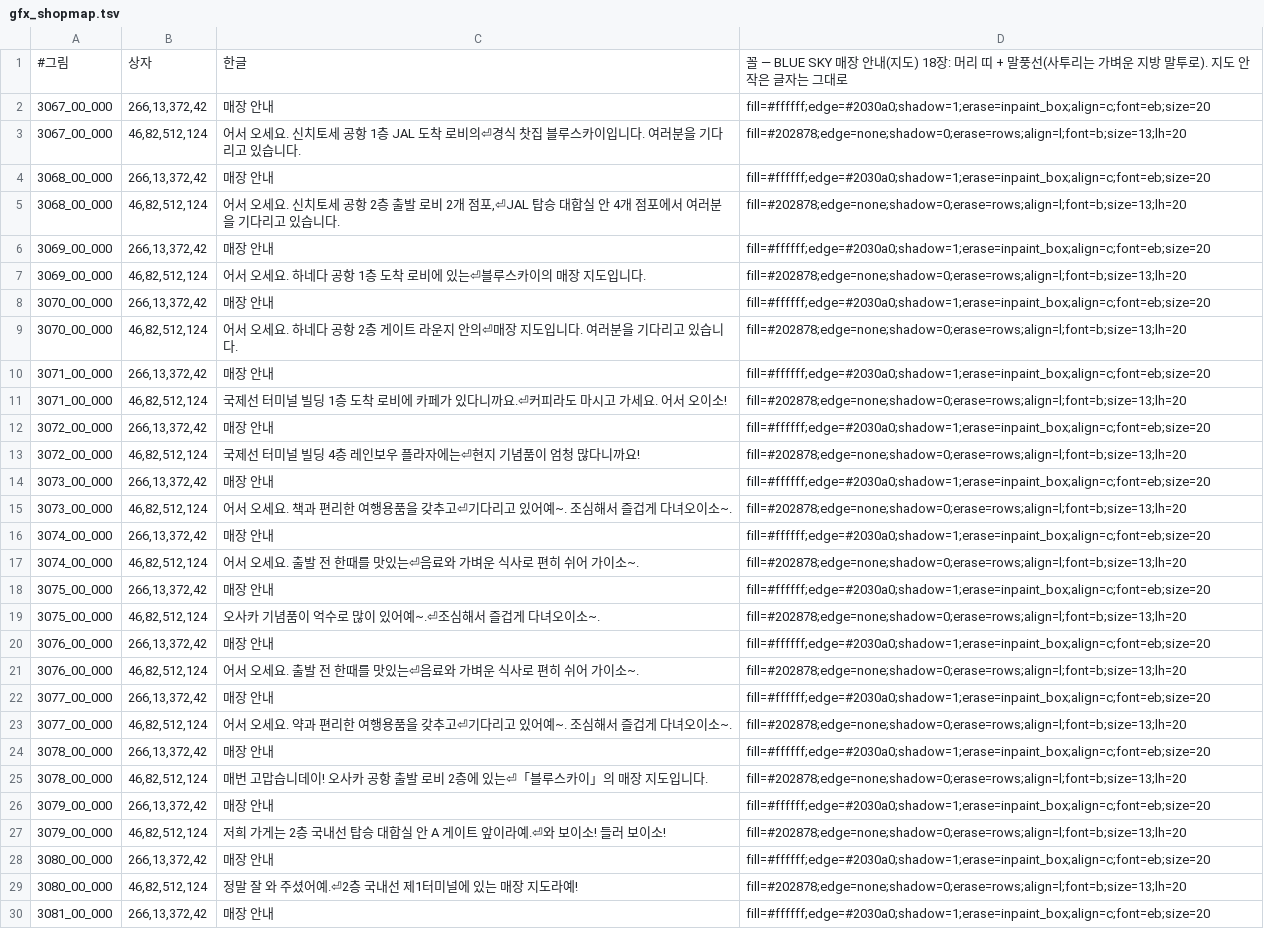
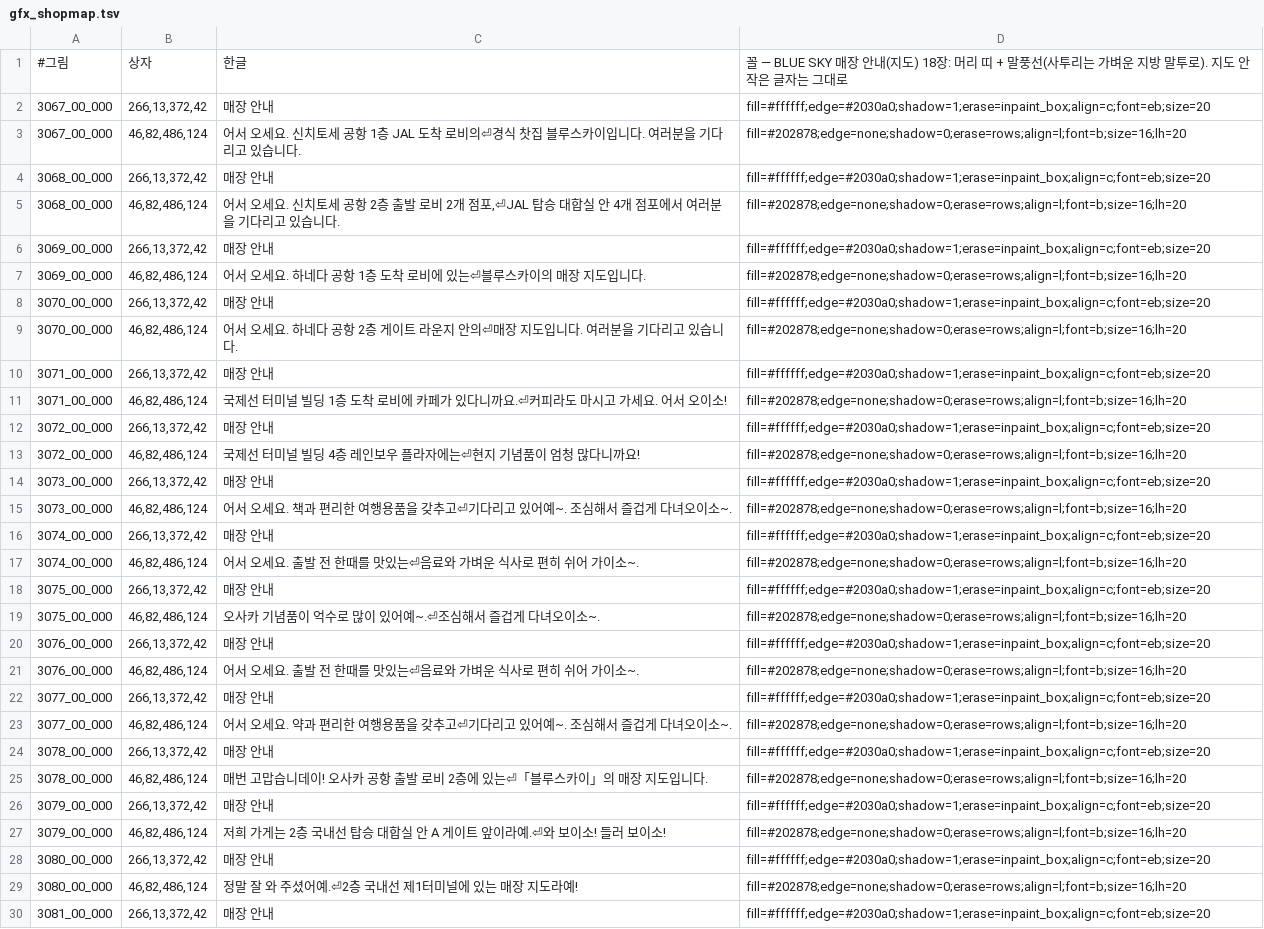
Before and after one commit to hospi0/jetdego2-kr-patch, a TSV file: work/gfx/gfx_shopmap.tsv, drawn as a sheet; only a part is shown; the diff covers the shown part only.

```diff
--- a/work/gfx/gfx_shopmap.tsv
+++ b/work/gfx/gfx_shopmap.tsv
@@ -2,29 +2,29 @@
 3067_00_000	266,13,372,42	매장 안내	fill=#ffffff;edge=#2030a0;shadow=1;erase=inpaint_box;align=c;font=eb;size=20
-3067_00_000	46,82,512,124	어서 오세요. 신치토세 공항 1층 JAL 도착 로비의⏎경식 찻집 블루스카이입니다. 여러분을 기다리고 있습니다.	fill=#202878;edge=none;shadow=0;erase=rows;align=l;font=b;size=13;lh=20
+3067_00_000	46,82,486,124	어서 오세요. 신치토세 공항 1층 JAL 도착 로비의⏎경식 찻집 블루스카이입니다. 여러분을 기다리고 있습니다.	fill=#202878;edge=none;shadow=0;erase=rows;align=l;font=b;size=16;lh=20
 3068_00_000	266,13,372,42	매장 안내	fill=#ffffff;edge=#2030a0;shadow=1;erase=inpaint_box;align=c;font=eb;size=20
-3068_00_000	46,82,512,124	어서 오세요. 신치토세 공항 2층 출발 로비 2개 점포,⏎JAL 탑승 대합실 안 4개 점포에서 여러분을 기다리고 있습니다.	fill=#202878;edge=none;shadow=0;erase=rows;align=l;font=b;size=13;lh=20
+3068_00_000	46,82,486,124	어서 오세요. 신치토세 공항 2층 출발 로비 2개 점포,⏎JAL 탑승 대합실 안 4개 점포에서 여러분을 기다리고 있습니다.	fill=#202878;edge=none;shadow=0;erase=rows;align=l;font=b;size=16;lh=20
 3069_00_000	266,13,372,42	매장 안내	fill=#ffffff;edge=#2030a0;shadow=1;erase=inpaint_box;align=c;font=eb;size=20
-3069_00_000	46,82,512,124	어서 오세요. 하네다 공항 1층 도착 로비에 있는⏎블루스카이의 매장 지도입니다.	fill=#202878;edge=none;shadow=0;erase=rows;align=l;font=b;size=13;lh=20
+3069_00_000	46,82,486,124	어서 오세요. 하네다 공항 1층 도착 로비에 있는⏎블루스카이의 매장 지도입니다.	fill=#202878;edge=none;shadow=0;erase=rows;align=l;font=b;size=16;lh=20
 3070_00_000	266,13,372,42	매장 안내	fill=#ffffff;edge=#2030a0;shadow=1;erase=inpaint_box;align=c;font=eb;size=20
-3070_00_000	46,82,512,124	어서 오세요. 하네다 공항 2층 게이트 라운지 안의⏎매장 지도입니다. 여러분을 기다리고 있습니다.	fill=#202878;edge=none;shadow=0;erase=rows;align=l;font=b;size=13;lh=20
+3070_00_000	46,82,486,124	어서 오세요. 하네다 공항 2층 게이트 라운지 안의⏎매장 지도입니다. 여러분을 기다리고 있습니다.	fill=#202878;edge=none;shadow=0;erase=rows;align=l;font=b;size=16;lh=20
 3071_00_000	266,13,372,42	매장 안내	fill=#ffffff;edge=#2030a0;shadow=1;erase=inpaint_box;align=c;font=eb;size=20
-3071_00_000	46,82,512,124	국제선 터미널 빌딩 1층 도착 로비에 카페가 있다니까요.⏎커피라도 마시고 가세요. 어서 오이소!	fill=#202878;edge=none;shadow=0;erase=rows;align=l;font=b;size=13;lh=20
+3071_00_000	46,82,486,124	국제선 터미널 빌딩 1층 도착 로비에 카페가 있다니까요.⏎커피라도 마시고 가세요. 어서 오이소!	fill=#202878;edge=none;shadow=0;erase=rows;align=l;font=b;size=16;lh=20
 3072_00_000	266,13,372,42	매장 안내	fill=#ffffff;edge=#2030a0;shadow=1;erase=inpaint_box;align=c;font=eb;size=20
-3072_00_000	46,82,512,124	국제선 터미널 빌딩 4층 레인보우 플라자에는⏎현지 기념품이 엄청 많다니까요!	fill=#202878;edge=none;shadow=0;erase=rows;align=l;font=b;size=13;lh=20
+3072_00_000	46,82,486,124	국제선 터미널 빌딩 4층 레인보우 플라자에는⏎현지 기념품이 엄청 많다니까요!	fill=#202878;edge=none;shadow=0;erase=rows;align=l;font=b;size=16;lh=20
 3073_00_000	266,13,372,42	매장 안내	fill=#ffffff;edge=#2030a0;shadow=1;erase=inpaint_box;align=c;font=eb;size=20
-3073_00_000	46,82,512,124	어서 오세요. 책과 편리한 여행용품을 갖추고⏎기다리고 있어예~. 조심해서 즐겁게 다녀오이소~.	fill=#202878;edge=none;shadow=0;erase=rows;align=l;font=b;size=13;lh=20
+3073_00_000	46,82,486,124	어서 오세요. 책과 편리한 여행용품을 갖추고⏎기다리고 있어예~. 조심해서 즐겁게 다녀오이소~.	fill=#202878;edge=none;shadow=0;erase=rows;align=l;font=b;size=16;lh=20
 3074_00_000	266,13,372,42	매장 안내	fill=#ffffff;edge=#2030a0;shadow=1;erase=inpaint_box;align=c;font=eb;size=20
-3074_00_000	46,82,512,124	어서 오세요. 출발 전 한때를 맛있는⏎음료와 가벼운 식사로 편히 쉬어 가이소~.	fill=#202878;edge=none;shadow=0;erase=rows;align=l;font=b;size=13;lh=20
+3074_00_000	46,82,486,124	어서 오세요. 출발 전 한때를 맛있는⏎음료와 가벼운 식사로 편히 쉬어 가이소~.	fill=#202878;edge=none;shadow=0;erase=rows;align=l;font=b;size=16;lh=20
 3075_00_000	266,13,372,42	매장 안내	fill=#ffffff;edge=#2030a0;shadow=1;erase=inpaint_box;align=c;font=eb;size=20
-3075_00_000	46,82,512,124	오사카 기념품이 억수로 많이 있어예~.⏎조심해서 즐겁게 다녀오이소~.	fill=#202878;edge=none;shadow=0;erase=rows;align=l;font=b;size=13;lh=20
+3075_00_000	46,82,486,124	오사카 기념품이 억수로 많이 있어예~.⏎조심해서 즐겁게 다녀오이소~.	fill=#202878;edge=none;shadow=0;erase=rows;align=l;font=b;size=16;lh=20
 3076_00_000	266,13,372,42	매장 안내	fill=#ffffff;edge=#2030a0;shadow=1;erase=inpaint_box;align=c;font=eb;size=20
-3076_00_000	46,82,512,124	어서 오세요. 출발 전 한때를 맛있는⏎음료와 가벼운 식사로 편히 쉬어 가이소~.	fill=#202878;edge=none;shadow=0;erase=rows;align=l;font=b;size=13;lh=20
+3076_00_000	46,82,486,124	어서 오세요. 출발 전 한때를 맛있는⏎음료와 가벼운 식사로 편히 쉬어 가이소~.	fill=#202878;edge=none;shadow=0;erase=rows;align=l;font=b;size=16;lh=20
 3077_00_000	266,13,372,42	매장 안내	fill=#ffffff;edge=#2030a0;shadow=1;erase=inpaint_box;align=c;font=eb;size=20
-3077_00_000	46,82,512,124	어서 오세요. 약과 편리한 여행용품을 갖추고⏎기다리고 있어예~. 조심해서 즐겁게 다녀오이소~.	fill=#202878;edge=none;shadow=0;erase=rows;align=l;font=b;size=13;lh=20
+3077_00_000	46,82,486,124	어서 오세요. 약과 편리한 여행용품을 갖추고⏎기다리고 있어예~. 조심해서 즐겁게 다녀오이소~.	fill=#202878;edge=none;shadow=0;erase=rows;align=l;font=b;size=16;lh=20
 3078_00_000	266,13,372,42	매장 안내	fill=#ffffff;edge=#2030a0;shadow=1;erase=inpaint_box;align=c;font=eb;size=20
-3078_00_000	46,82,512,124	매번 고맙습니데이! 오사카 공항 출발 로비 2층에 있는⏎「블루스카이」의 매장 지도입니다.	fill=#202878;edge=none;shadow=0;erase=rows;align=l;font=b;size=13;lh=20
+3078_00_000	46,82,486,124	매번 고맙습니데이! 오사카 공항 출발 로비 2층에 있는⏎「블루스카이」의 매장 지도입니다.	fill=#202878;edge=none;shadow=0;erase=rows;align=l;font=b;size=16;lh=20
 3079_00_000	266,13,372,42	매장 안내	fill=#ffffff;edge=#2030a0;shadow=1;erase=inpaint_box;align=c;font=eb;size=20
-3079_00_000	46,82,512,124	저희 가게는 2층 국내선 탑승 대합실 안 A 게이트 앞이라예.⏎와 보이소! 들러 보이소!	fill=#202878;edge=none;shadow=0;erase=rows;align=l;font=b;size=13;lh=20
+3079_00_000	46,82,486,124	저희 가게는 2층 국내선 탑승 대합실 안 A 게이트 앞이라예.⏎와 보이소! 들러 보이소!	fill=#202878;edge=none;shadow=0;erase=rows;align=l;font=b;size=16;lh=20
 3080_00_000	266,13,372,42	매장 안내	fill=#ffffff;edge=#2030a0;shadow=1;erase=inpaint_box;align=c;font=eb;size=20
-3080_00_000	46,82,512,124	정말 잘 와 주셨어예.⏎2층 국내선 제1터미널에 있는 매장 지도라예!	fill=#202878;edge=none;shadow=0;erase=rows;align=l;font=b;size=13;lh=20
+3080_00_000	46,82,486,124	정말 잘 와 주셨어예.⏎2층 국내선 제1터미널에 있는 매장 지도라예!	fill=#202878;edge=none;shadow=0;erase=rows;align=l;font=b;size=16;lh=20
 3081_00_000	266,13,372,42	매장 안내	fill=#ffffff;edge=#2030a0;shadow=1;erase=inpaint_box;align=c;font=eb;size=20
```
Also changed, not shown: 1 added row and 8 edited cells elsewhere in this file, work/gfx/gfx_board.tsv, work/gfx/gfx_spec.tsv, 4 other files.
